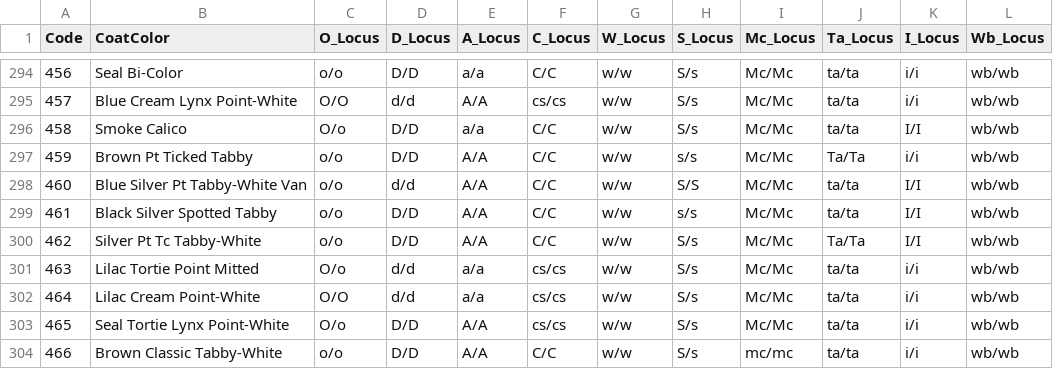
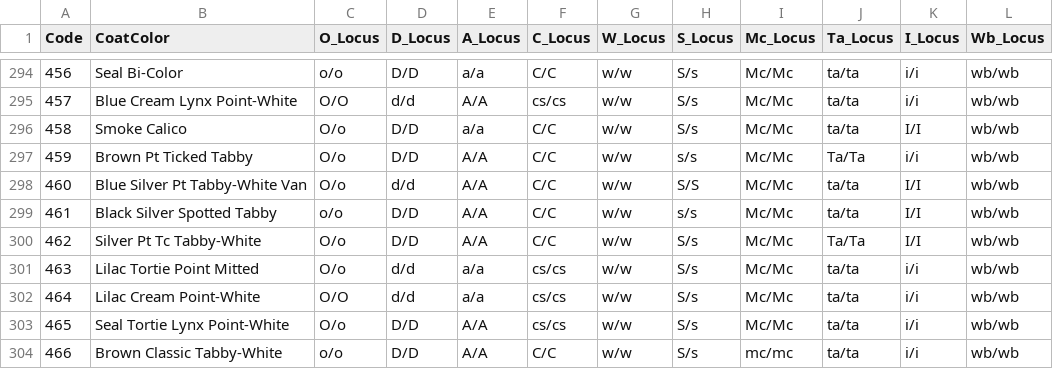
Before and after one commit to NekoyaJolly/cats-breeding-simulator, a CSV file: docs/architecture/cat_color_genetic_map.csv, drawn as a sheet; only a part is shown, gaps mark what is left out; the diff covers the shown part only.

Commit message:
fix: resolve O_Locus in CSV for patched colors, add Abyssinian parent aliases, and fix Bronze vs Brown Tabby naming

```diff
--- a/docs/architecture/cat_color_genetic_map.csv
+++ b/docs/architecture/cat_color_genetic_map.csv
@@ -296,6 +296,6 @@ Code,CoatColor,O_Locus,D_Locus,A_Locus,C_Locus,W_Locus,S_Locus,Mc_Locus,Ta_Locus
 458,Smoke Calico,O/o,D/D,a/a,C/C,w/w,S/s,Mc/Mc,ta/ta,I/I,wb/wb
-459,Brown Pt Ticked Tabby,o/o,D/D,A/A,C/C,w/w,s/s,Mc/Mc,Ta/Ta,i/i,wb/wb
-460,Blue Silver Pt Tabby-White Van,o/o,d/d,A/A,C/C,w/w,S/S,Mc/Mc,ta/ta,I/I,wb/wb
+459,Brown Pt Ticked Tabby,O/o,D/D,A/A,C/C,w/w,s/s,Mc/Mc,Ta/Ta,i/i,wb/wb
+460,Blue Silver Pt Tabby-White Van,O/o,d/d,A/A,C/C,w/w,S/S,Mc/Mc,ta/ta,I/I,wb/wb
 461,Black Silver Spotted Tabby,o/o,D/D,A/A,C/C,w/w,s/s,Mc/Mc,ta/ta,I/I,wb/wb
-462,Silver Pt Tc Tabby-White,o/o,D/D,A/A,C/C,w/w,S/s,Mc/Mc,Ta/Ta,I/I,wb/wb
+462,Silver Pt Tc Tabby-White,O/o,D/D,A/A,C/C,w/w,S/s,Mc/Mc,Ta/Ta,I/I,wb/wb
 463,Lilac Tortie Point Mitted,O/o,d/d,a/a,cs/cs,w/w,S/s,Mc/Mc,ta/ta,i/i,wb/wb
```
Also changed, not shown: 25 edited cells elsewhere in this file, 1 other file.
